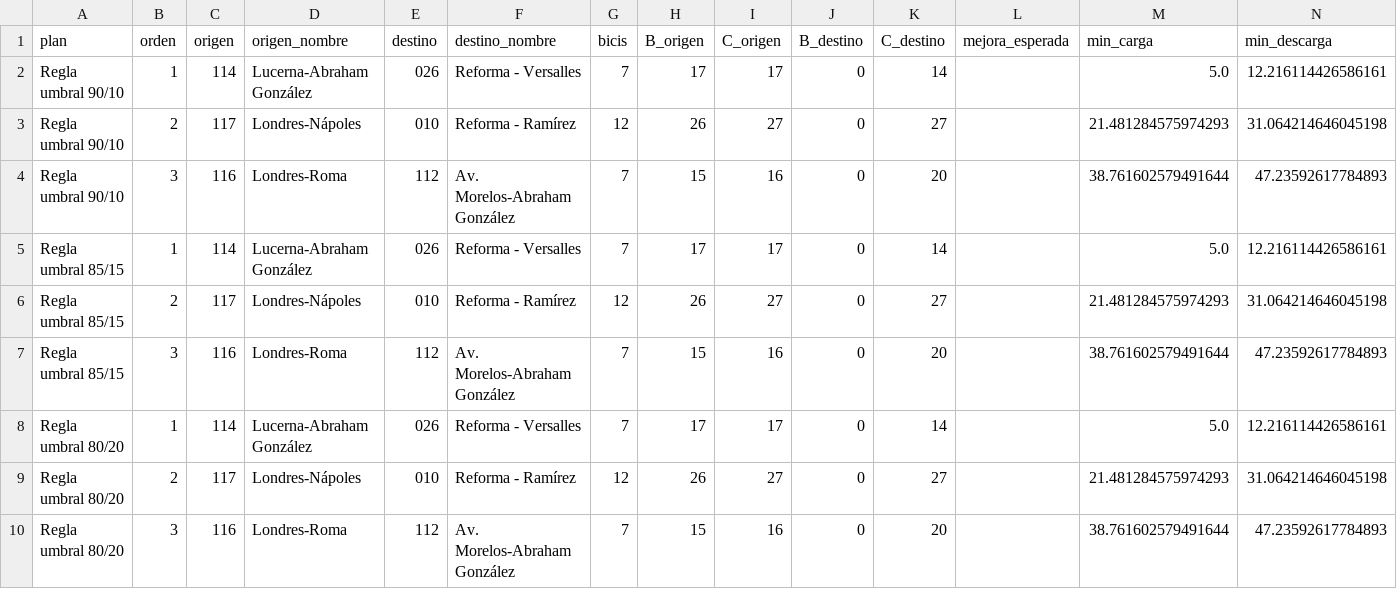
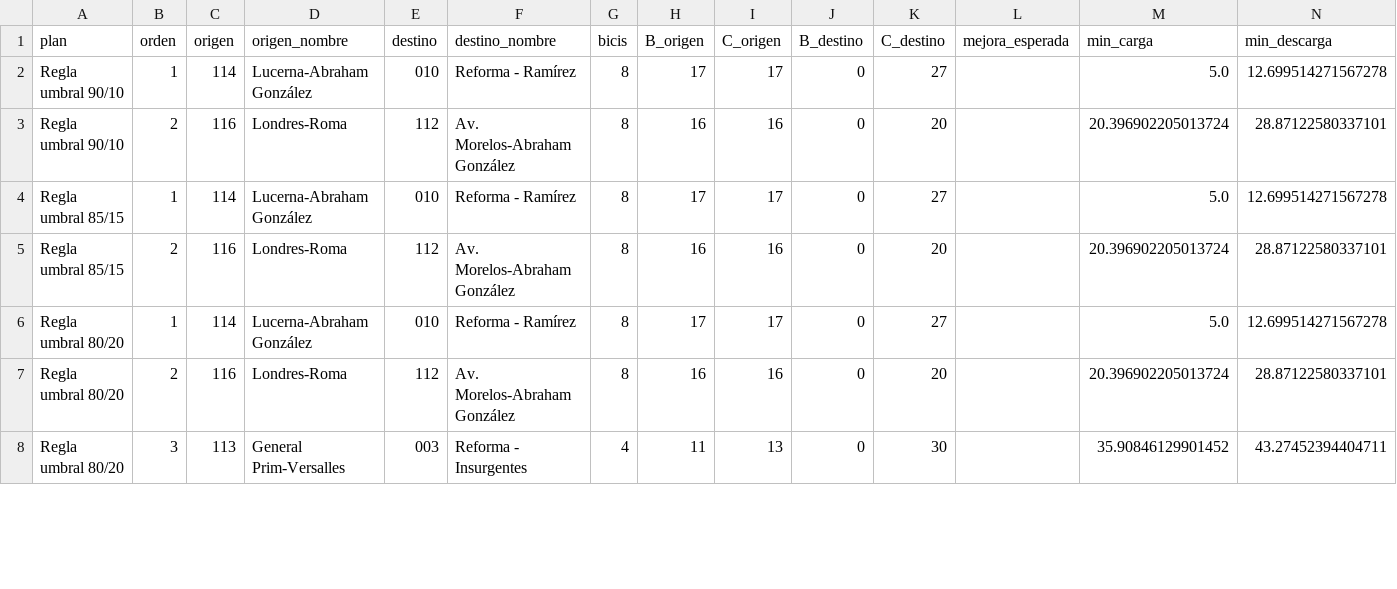
Before and after one commit to ignaburger68-hub/ecobici-gemelo, a CSV file: gemelo_vivo/ultimo/plan_traslados.csv, drawn as a sheet; only a part is shown; the diff covers the shown part only.

```diff
--- a/gemelo_vivo/ultimo/plan_traslados.csv
+++ b/gemelo_vivo/ultimo/plan_traslados.csv
@@ -1,10 +1,8 @@
 plan,orden,origen,origen_nombre,destino,destino_nombre,bicis,B_origen,C_origen,B_destino,C_destino,mejora_esperada,min_carga,min_descarga
-Regla umbral 90/10,1,114,Lucerna-Abraham González,026,Reforma - Versalles,7,17,17,0,14,,5.0,12.216114426586161
-Regla umbral 90/10,2,117,Londres-Nápoles,010,Reforma - Ramírez,12,26,27,0,27,,21.481284575974293,31.064214646045198
-Regla umbral 90/10,3,116,Londres-Roma,112,Av. Morelos-Abraham González,7,15,16,0,20,,38.761602579491644,47.23592617784893
-Regla umbral 85/15,1,114,Lucerna-Abraham González,026,Reforma - Versalles,7,17,17,0,14,,5.0,12.216114426586161
-Regla umbral 85/15,2,117,Londres-Nápoles,010,Reforma - Ramírez,12,26,27,0,27,,21.481284575974293,31.064214646045198
-Regla umbral 85/15,3,116,Londres-Roma,112,Av. Morelos-Abraham González,7,15,16,0,20,,38.761602579491644,47.23592617784893
-Regla umbral 80/20,1,114,Lucerna-Abraham González,026,Reforma - Versalles,7,17,17,0,14,,5.0,12.216114426586161
-Regla umbral 80/20,2,117,Londres-Nápoles,010,Reforma - Ramírez,12,26,27,0,27,,21.481284575974293,31.064214646045198
-Regla umbral 80/20,3,116,Londres-Roma,112,Av. Morelos-Abraham González,7,15,16,0,20,,38.761602579491644,47.23592617784893
+Regla umbral 90/10,1,114,Lucerna-Abraham González,010,Reforma - Ramírez,8,17,17,0,27,,5.0,12.699514271567278
+Regla umbral 90/10,2,116,Londres-Roma,112,Av. Morelos-Abraham González,8,16,16,0,20,,20.396902205013724,28.87122580337101
+Regla umbral 85/15,1,114,Lucerna-Abraham González,010,Reforma - Ramírez,8,17,17,0,27,,5.0,12.699514271567278
+Regla umbral 85/15,2,116,Londres-Roma,112,Av. Morelos-Abraham González,8,16,16,0,20,,20.396902205013724,28.87122580337101
+Regla umbral 80/20,1,114,Lucerna-Abraham González,010,Reforma - Ramírez,8,17,17,0,27,,5.0,12.699514271567278
+Regla umbral 80/20,2,116,Londres-Roma,112,Av. Morelos-Abraham González,8,16,16,0,20,,20.396902205013724,28.87122580337101
+Regla umbral 80/20,3,113,General Prim-Versalles,003,Reforma - Insurgentes,4,11,13,0,30,,35.90846129901452,43.27452394404711
```
Also changed, not shown: 3 added rows, 3 removed rows and 30 edited cells elsewhere in this file, gemelo_vivo/evaluaciones.csv, gemelo_vivo/pronosticos.csv, 11 other files.
